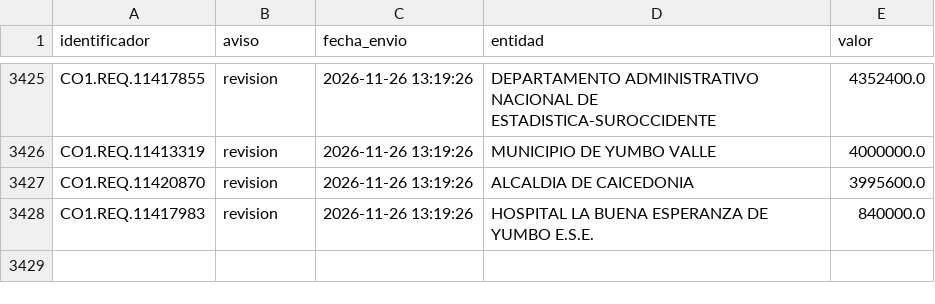
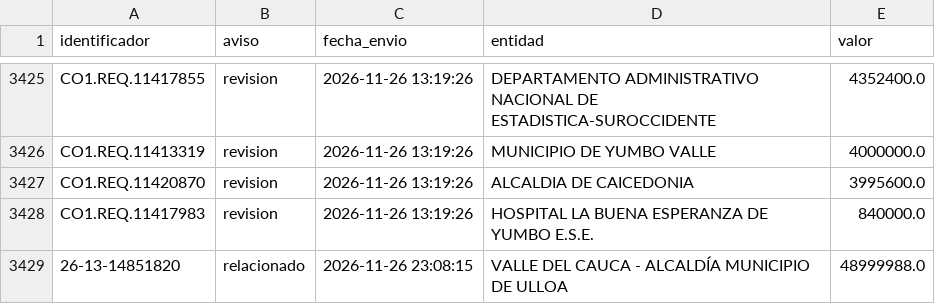
Before and after one commit to jlzmontenegro/contratacion-urgencia-manifiesta-valle, a CSV file: datos/avisados.csv, drawn as a sheet; only a part is shown, gaps mark what is left out; the diff names each change by its address in the sheet, - before the commit and + after, or states it on an @@ line.

```diff
--- a/datos/avisados.csv
+++ b/datos/avisados.csv
+row 3429: 26-13-14851820 | relacionado | 2026-11-26 23:08:15 | VALLE DEL CAUCA - ALCALDÍA MUNICIPIO DE ULLOA | 48999988.0
```
Also changed, not shown: 22 other files.
